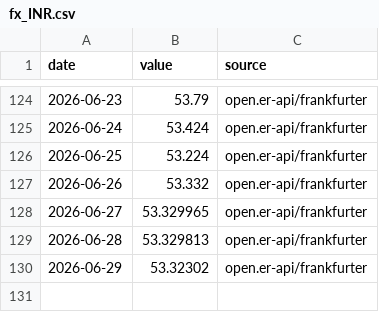
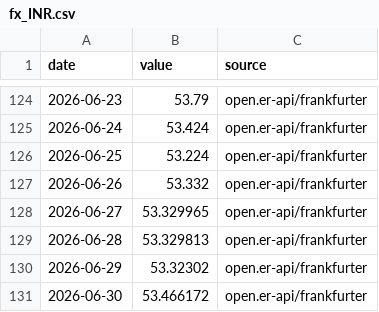
Before and after one commit to ureshan2011/flightwatch, a CSV file: data/exogenous/fx_INR.csv, drawn as a sheet; only a part is shown, gaps mark what is left out.

```diff
--- a/data/exogenous/fx_INR.csv
+++ b/data/exogenous/fx_INR.csv
@@ -130 +130,2 @@ date,value,source
 2026-06-29,53.32302,open.er-api/frankfurter
+2026-06-30,53.466172,open.er-api/frankfurter
```
Also changed, not shown: data/exogenous/fuel.csv, 2 other files.
